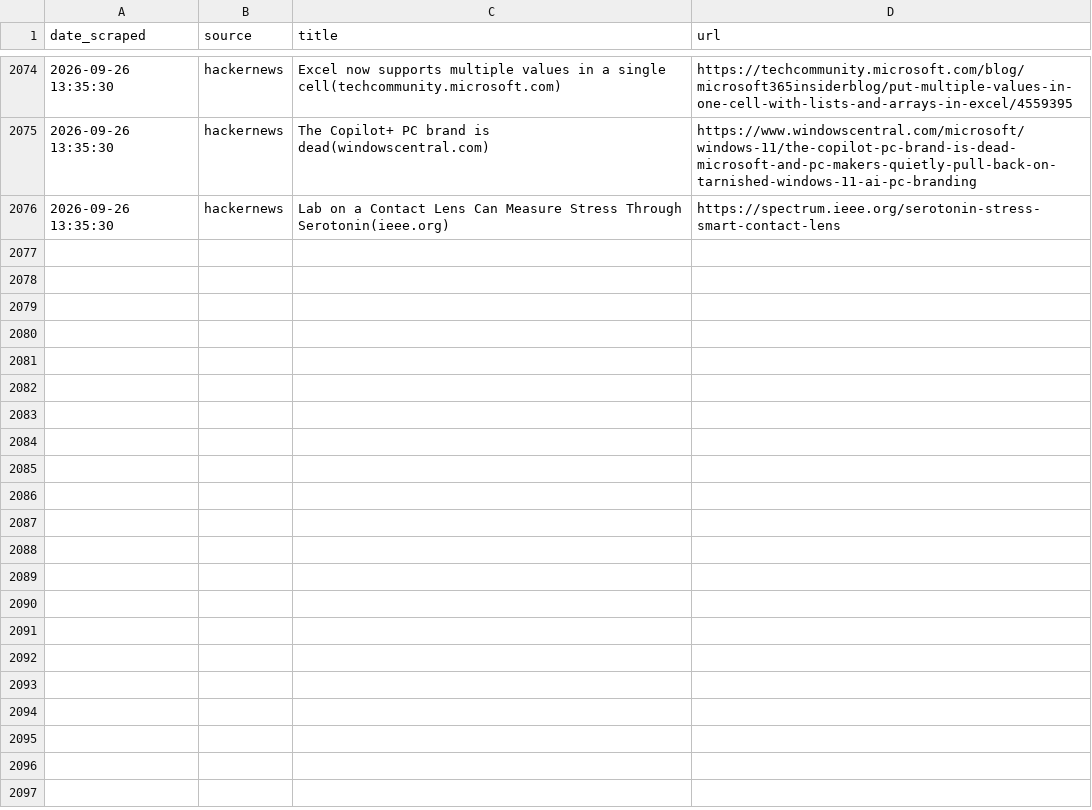
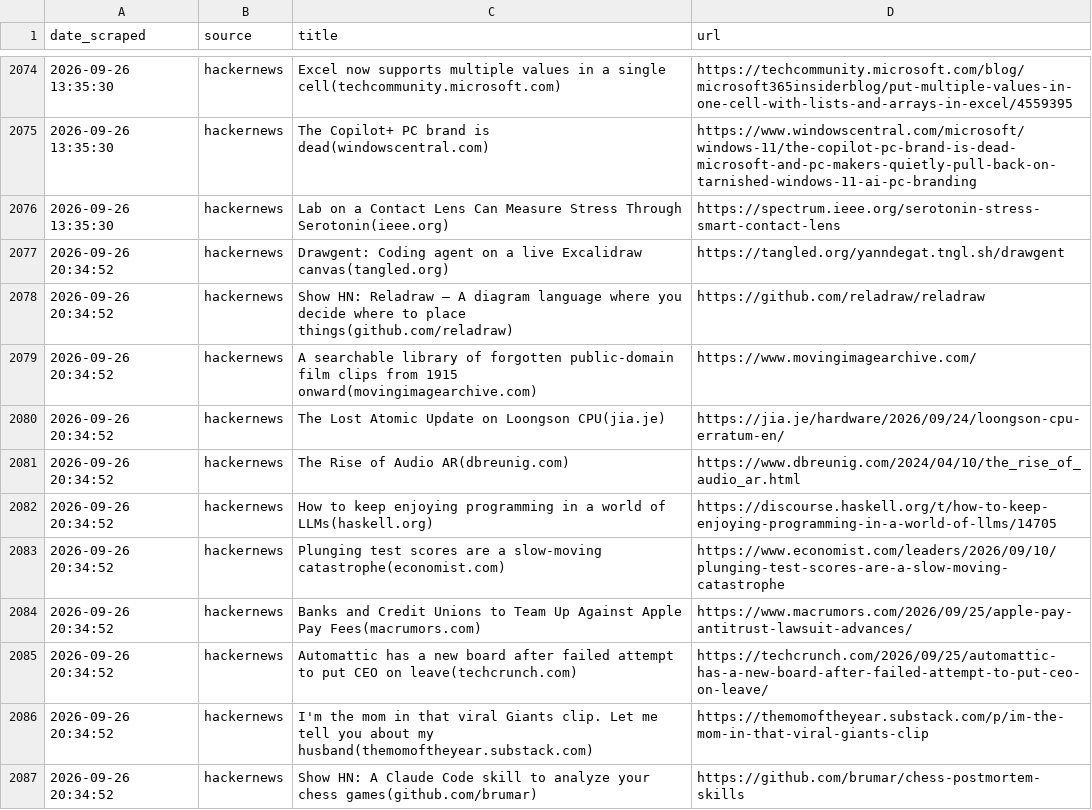
Before and after one commit to yosserayari/trendwatch, a CSV file: storage/history.csv, drawn as a sheet; only a part is shown, gaps mark what is left out.

```diff
--- a/storage/history.csv
+++ b/storage/history.csv
@@ -2076 +2076,12 @@ date_scraped,source,title,url
 2026-09-26 13:35:30,hackernews,Lab on a Contact Lens Can Measure Stress Through Serotonin(ieee.org),https://spectrum.ieee.org/serotonin-stress-smart-contact-lens
+2026-09-26 20:34:52,hackernews,Drawgent: Coding agent on a live Excalidraw canvas(tangled.org),https://tangled.org/yanndegat.tngl.sh/drawgent
+2026-09-26 20:34:52,hackernews,Show HN: Reladraw – A diagram language where you decide where to place things(github.com/reladraw),https://github.com/reladraw/reladraw
+2026-09-26 20:34:52,hackernews,A searchable library of forgotten public-domain film clips from 1915 onward(movingimagearchive.com),https://www.movingimagearchive.com/
+2026-09-26 20:34:52,hackernews,The Lost Atomic Update on Loongson CPU(jia.je),https://jia.je/hardware/2026/09/24/loongson-cpu-erratum-en/
+2026-09-26 20:34:52,hackernews,The Rise of Audio AR(dbreunig.com),https://www.dbreunig.com/2024/04/10/the_rise_of_audio_ar.html
+2026-09-26 20:34:52,hackernews,How to keep enjoying programming in a world of LLMs(haskell.org),https://discourse.haskell.org/t/how-to-keep-enjoying-programming-in-a-world-of-llms/14705
+2026-09-26 20:34:52,hackernews,Plunging test scores are a slow-moving catastrophe(economist.com),https://www.economist.com/leaders/2026/09/10/plunging-test-scores-are-a-slow-moving-catastrophe
+2026-09-26 20:34:52,hackernews,Banks and Credit Unions to Team Up Against Apple Pay Fees(macrumors.com),https://www.macrumors.com/2026/09/25/apple-pay-antitrust-lawsuit-advances/
+2026-09-26 20:34:52,hackernews,Automattic has a new board after failed attempt to put CEO on leave(techcrunch.com),https://techcrunch.com/2026/09/25/automattic-has-a-new-board-after-failed-attempt-to-put-ceo-on-leave/
+2026-09-26 20:34:52,hackernews,I'm the mom in that viral Giants clip. Let me tell you about my husband(themomoftheyear.substack.com),https://themomoftheyear.substack.com/p/im-the-mom-in-that-viral-giants-clip
+2026-09-26 20:34:52,hackernews,Show HN: A Claude Code skill to analyze your chess games(github.com/brumar),https://github.com/brumar/chess-postmortem-skills
```
